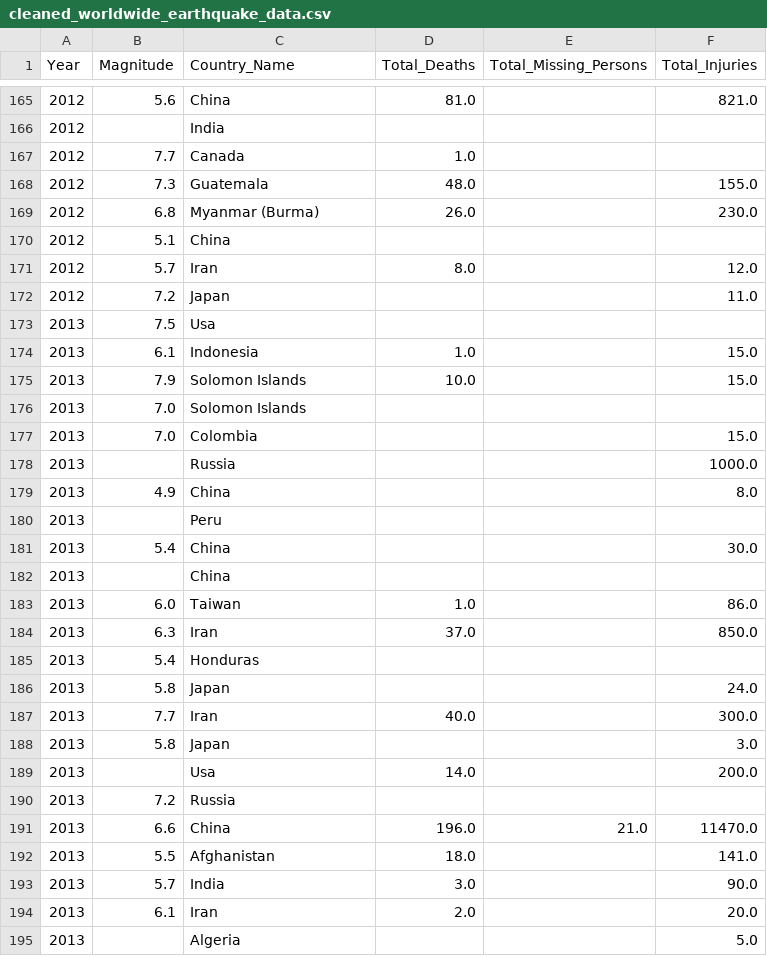
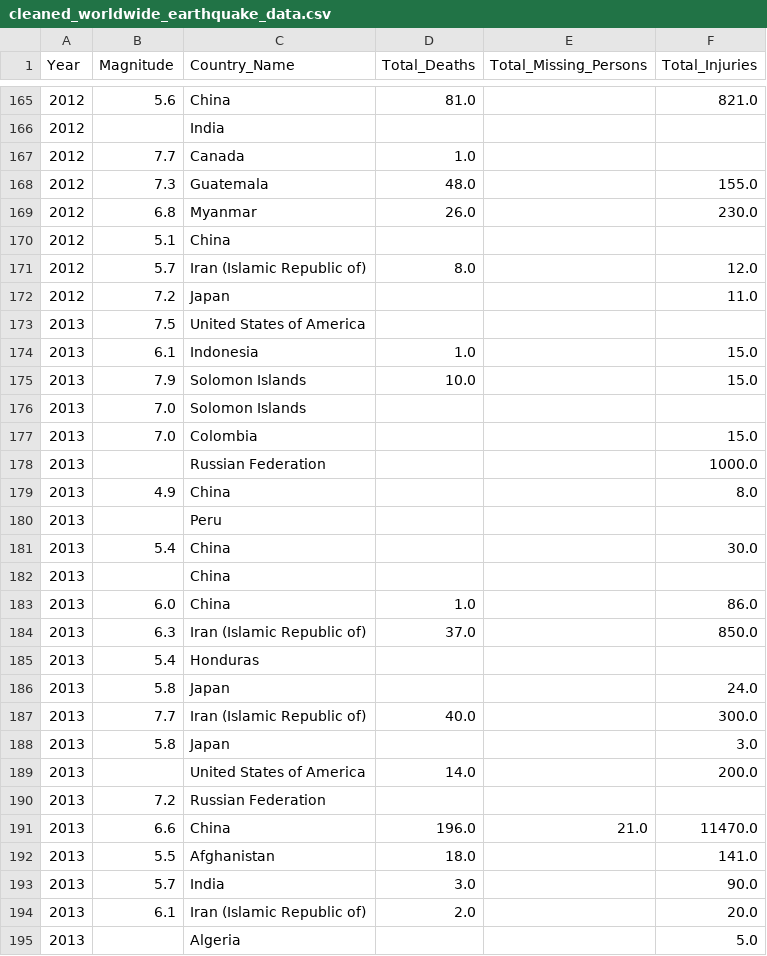
Before and after one commit to macadyls/Natural-Disaster-Support-ETL, a CSV file: Resources/cleaned_worldwide_earthquake_data.csv, drawn as a sheet; only a part is shown, gaps mark what is left out; the diff covers the shown part only.

```diff
--- a/Resources/cleaned_worldwide_earthquake_data.csv
+++ b/Resources/cleaned_worldwide_earthquake_data.csv
@@ -168,7 +168,7 @@ Year,Magnitude,Country_Name,Total_Deaths,Total_Missing_Persons,Total_Injuries
 2012,7.3,Guatemala,48.0,,155.0
-2012,6.8,Myanmar (Burma),26.0,,230.0
+2012,6.8,Myanmar,26.0,,230.0
 2012,5.1,China,,,
-2012,5.7,Iran,8.0,,12.0
+2012,5.7,Iran (Islamic Republic of),8.0,,12.0
 2012,7.2,Japan,,,11.0
-2013,7.5,Usa,,,
+2013,7.5,United States of America,,,
 2013,6.1,Indonesia,1.0,,15.0
@@ -177,3 +177,3 @@ Year,Magnitude,Country_Name,Total_Deaths,Total_Missing_Persons,Total_Injuries
 2013,7.0,Colombia,,,15.0
-2013,,Russia,,,1000.0
+2013,,Russian Federation,,,1000.0
 2013,4.9,China,,,8.0
@@ -182,10 +182,10 @@ Year,Magnitude,Country_Name,Total_Deaths,Total_Missing_Persons,Total_Injuries
 2013,,China,,,
-2013,6.0,Taiwan,1.0,,86.0
-2013,6.3,Iran,37.0,,850.0
+2013,6.0,China,1.0,,86.0
+2013,6.3,Iran (Islamic Republic of),37.0,,850.0
 2013,5.4,Honduras,,,
 2013,5.8,Japan,,,24.0
-2013,7.7,Iran,40.0,,300.0
+2013,7.7,Iran (Islamic Republic of),40.0,,300.0
 2013,5.8,Japan,,,3.0
-2013,,Usa,14.0,,200.0
-2013,7.2,Russia,,,
+2013,,United States of America,14.0,,200.0
+2013,7.2,Russian Federation,,,
 2013,6.6,China,196.0,21.0,11470.0
@@ -193,3 +193,3 @@ Year,Magnitude,Country_Name,Total_Deaths,Total_Missing_Persons,Total_Injuries
 2013,5.7,India,3.0,,90.0
-2013,6.1,Iran,2.0,,20.0
+2013,6.1,Iran (Islamic Republic of),2.0,,20.0
 2013,,Algeria,,,5.0
```
Also changed, not shown: 88 edited cells elsewhere in this file, Resources/cleaned_country_data.CSV, 2 other files.
